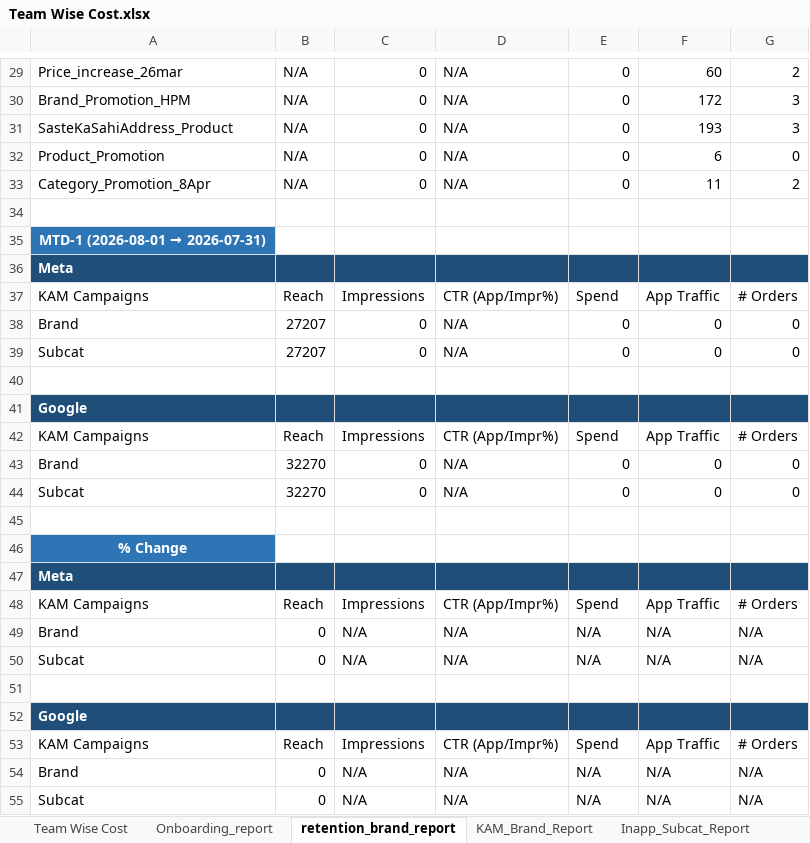
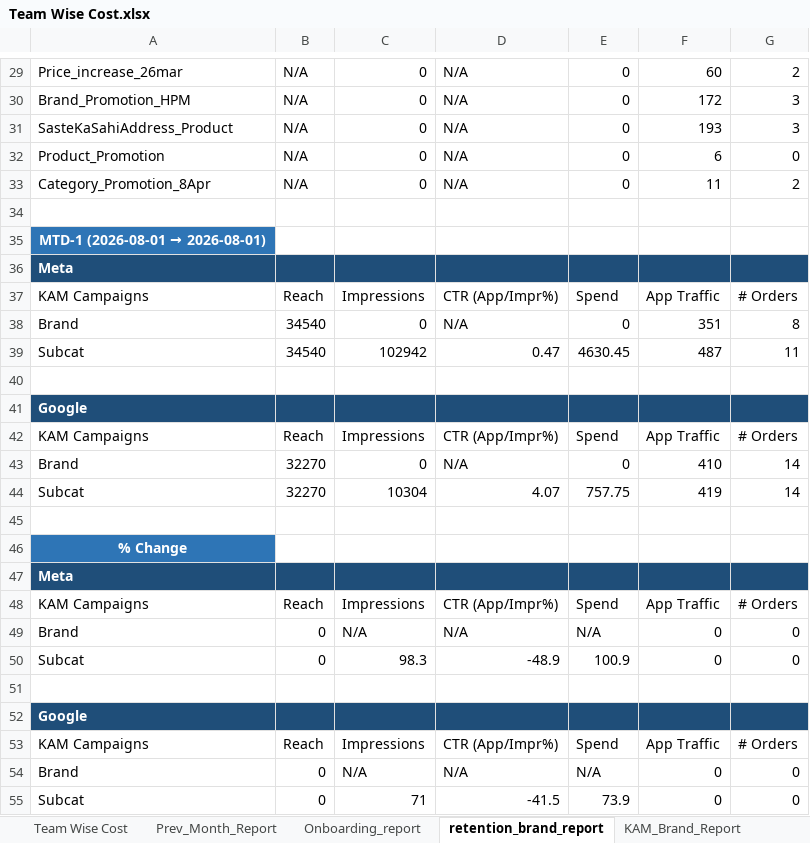
Before and after one commit to ankitbk-gm/auto_ads_report_bot, an Excel workbook: reports/Team Wise Cost.xlsx, sheet retention_brand_report, drawn as a sheet; only a part is shown, gaps mark what is left out; values as stored, in another font and other column widths than the file's, no borders; removed rows and columns are numbered as before the commit, all else as after; the diff covers the shown part only; the diff names each change by its address in the sheet, - before the commit and + after, or states it on an @@ line.

```diff
--- a/reports/Team Wise Cost.xlsx (sheet retention_brand_report)
+++ b/reports/Team Wise Cost.xlsx (sheet retention_brand_report)
@@ A35: MTD-1 (2026-08-01 → 2026-07-31) → MTD-1 (2026-08-01 → 2026-08-01) @@
-B38: 27207
+B38: 34540
-F38: 0
+F38: 351
-G38: 0
+G38: 8
-row 39: Subcat | 27207 | 0 | N/A | 0 | 0 | 0
+row 39: Subcat | 34540 | 102942 | 0.47 | 4630.45 | 487 | 11
-F43: 0
+F43: 410
-G43: 0
+G43: 14
-row 44: Subcat | 32270 | 0 | N/A | 0 | 0 | 0
+row 44: Subcat | 32270 | 10304 | 4.07 | 757.75 | 419 | 14
-F49: N/A
+F49: 0
-G49: N/A
+G49: 0
-row 50: Subcat | 0 | N/A | N/A | N/A | N/A | N/A
+row 50: Subcat | 0 | 98.3 | -48.9 | 100.9 | 0 | 0
-F54: N/A
+F54: 0
-G54: N/A
+G54: 0
-row 55: Subcat | 0 | N/A | N/A | N/A | N/A | N/A
+row 55: Subcat | 0 | 71 | -41.5 | 73.9 | 0 | 0
```
Also changed, not shown: 33 edited cells elsewhere in this sheet, sheet Onboarding_report, sheet Campaign_Performance_Report, sheet Team Wise Cost, sheet KAM_Brand_Report, sheet Inapp_Sale_Report, sheet Inapp_Subcat_Report, 1 more sheet, other sheet tabs.
